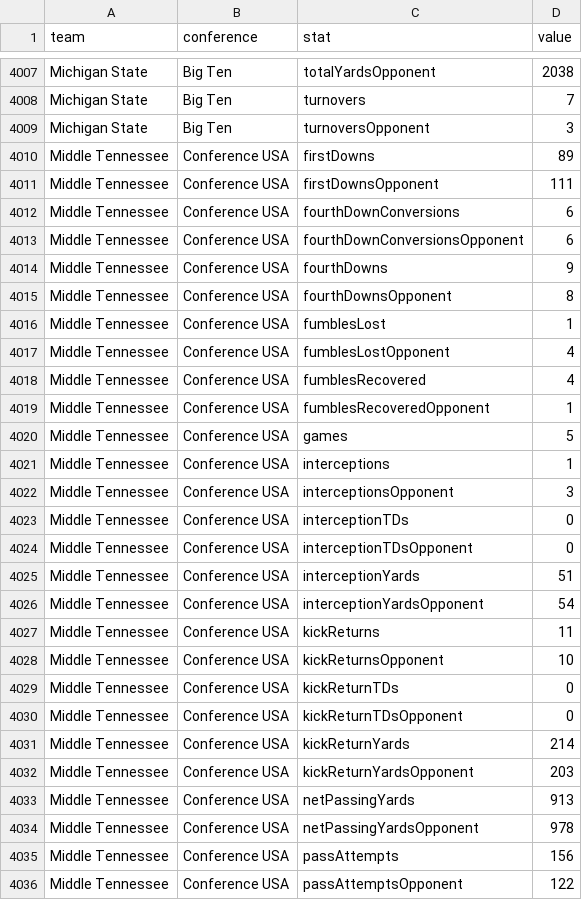
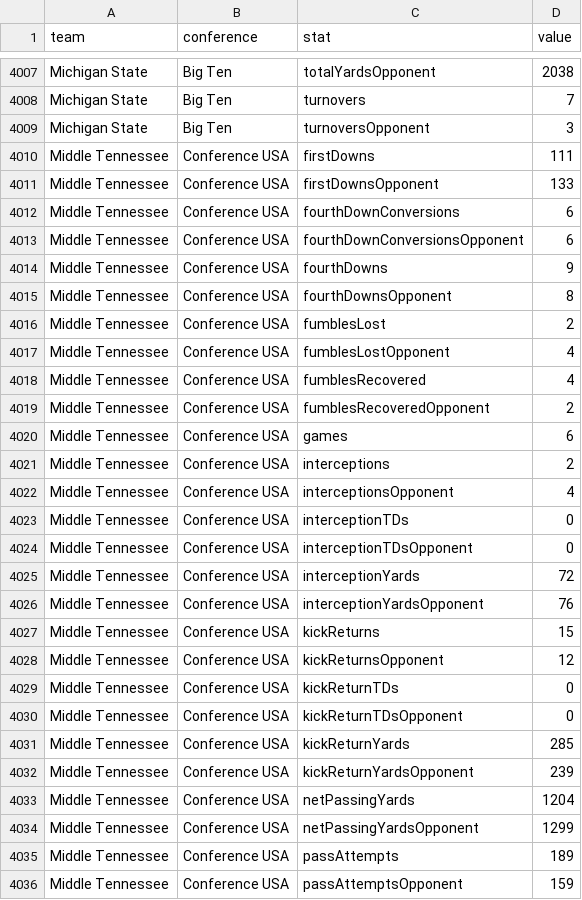
Before and after one commit to fourty2se7en/cfb-card, a CSV file: scripts/data/season_stats.csv, drawn as a sheet; only a part is shown, gaps mark what is left out; the diff covers the shown part only.

```diff
--- a/scripts/data/season_stats.csv
+++ b/scripts/data/season_stats.csv
@@ -4009,4 +4009,4 @@ Michigan State,Big Ten,turnovers,7
 Michigan State,Big Ten,turnoversOpponent,3
-Middle Tennessee,Conference USA,firstDowns,89
-Middle Tennessee,Conference USA,firstDownsOpponent,111
+Middle Tennessee,Conference USA,firstDowns,111
+Middle Tennessee,Conference USA,firstDownsOpponent,133
 Middle Tennessee,Conference USA,fourthDownConversions,6
@@ -4015,22 +4015,22 @@ Middle Tennessee,Conference USA,fourthDowns,9
 Middle Tennessee,Conference USA,fourthDownsOpponent,8
-Middle Tennessee,Conference USA,fumblesLost,1
+Middle Tennessee,Conference USA,fumblesLost,2
 Middle Tennessee,Conference USA,fumblesLostOpponent,4
 Middle Tennessee,Conference USA,fumblesRecovered,4
-Middle Tennessee,Conference USA,fumblesRecoveredOpponent,1
-Middle Tennessee,Conference USA,games,5
-Middle Tennessee,Conference USA,interceptions,1
-Middle Tennessee,Conference USA,interceptionsOpponent,3
+Middle Tennessee,Conference USA,fumblesRecoveredOpponent,2
+Middle Tennessee,Conference USA,games,6
+Middle Tennessee,Conference USA,interceptions,2
+Middle Tennessee,Conference USA,interceptionsOpponent,4
 Middle Tennessee,Conference USA,interceptionTDs,0
 Middle Tennessee,Conference USA,interceptionTDsOpponent,0
-Middle Tennessee,Conference USA,interceptionYards,51
-Middle Tennessee,Conference USA,interceptionYardsOpponent,54
-Middle Tennessee,Conference USA,kickReturns,11
-Middle Tennessee,Conference USA,kickReturnsOpponent,10
+Middle Tennessee,Conference USA,interceptionYards,72
+Middle Tennessee,Conference USA,interceptionYardsOpponent,76
+Middle Tennessee,Conference USA,kickReturns,15
+Middle Tennessee,Conference USA,kickReturnsOpponent,12
 Middle Tennessee,Conference USA,kickReturnTDs,0
 Middle Tennessee,Conference USA,kickReturnTDsOpponent,0
-Middle Tennessee,Conference USA,kickReturnYards,214
-Middle Tennessee,Conference USA,kickReturnYardsOpponent,203
-Middle Tennessee,Conference USA,netPassingYards,913
-Middle Tennessee,Conference USA,netPassingYardsOpponent,978
-Middle Tennessee,Conference USA,passAttempts,156
-Middle Tennessee,Conference USA,passAttemptsOpponent,122
+Middle Tennessee,Conference USA,kickReturnYards,285
+Middle Tennessee,Conference USA,kickReturnYardsOpponent,239
+Middle Tennessee,Conference USA,netPassingYards,1204
+Middle Tennessee,Conference USA,netPassingYardsOpponent,1299
+Middle Tennessee,Conference USA,passAttempts,189
+Middle Tennessee,Conference USA,passAttemptsOpponent,159
```
Also changed, not shown: 181 edited cells elsewhere in this file, docs/line_watch.csv, docs/picks.csv, 10 other files.
